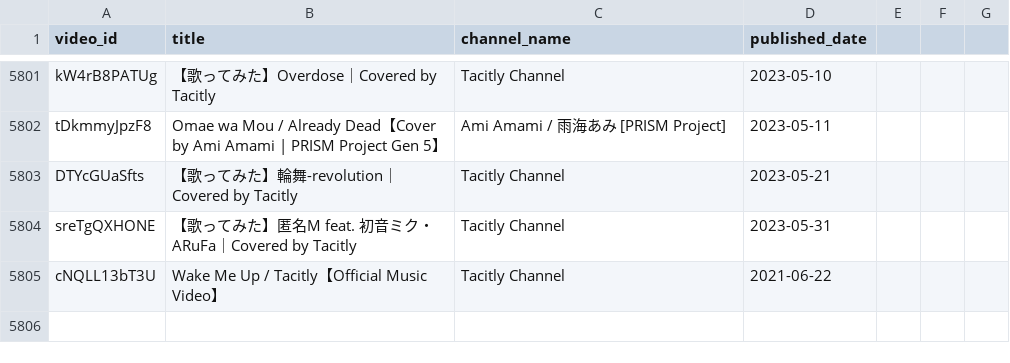
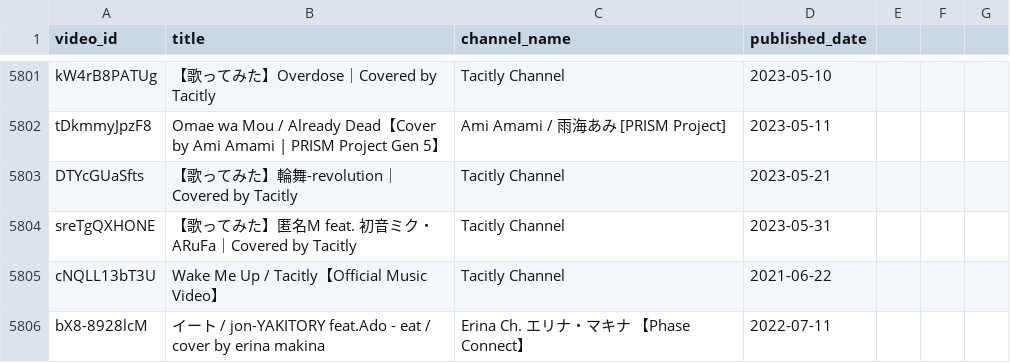
Before and after one commit to Pinapelzx/CoversArchive, a CSV file: all_archived.csv, drawn as a sheet; only a part is shown, gaps mark what is left out; the diff names each change by its address in the sheet, - before the commit and + after, or states it on an @@ line.

Commit message:
Update all_archived.csv

```diff
--- a/all_archived.csv
+++ b/all_archived.csv
+row 5806: bX8-8928lcM | イート / jon-YAKITORY feat.Ado - eat / cover by erina makina | Erina Ch. エリナ・マキナ 【Phase Connect】 | 2022-07-11
```
